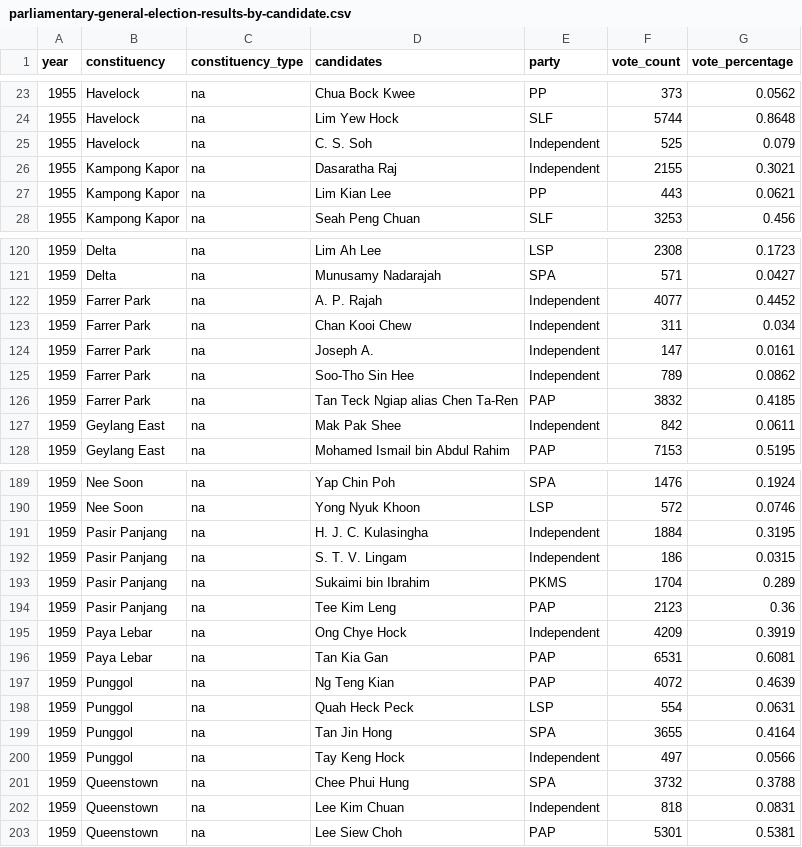
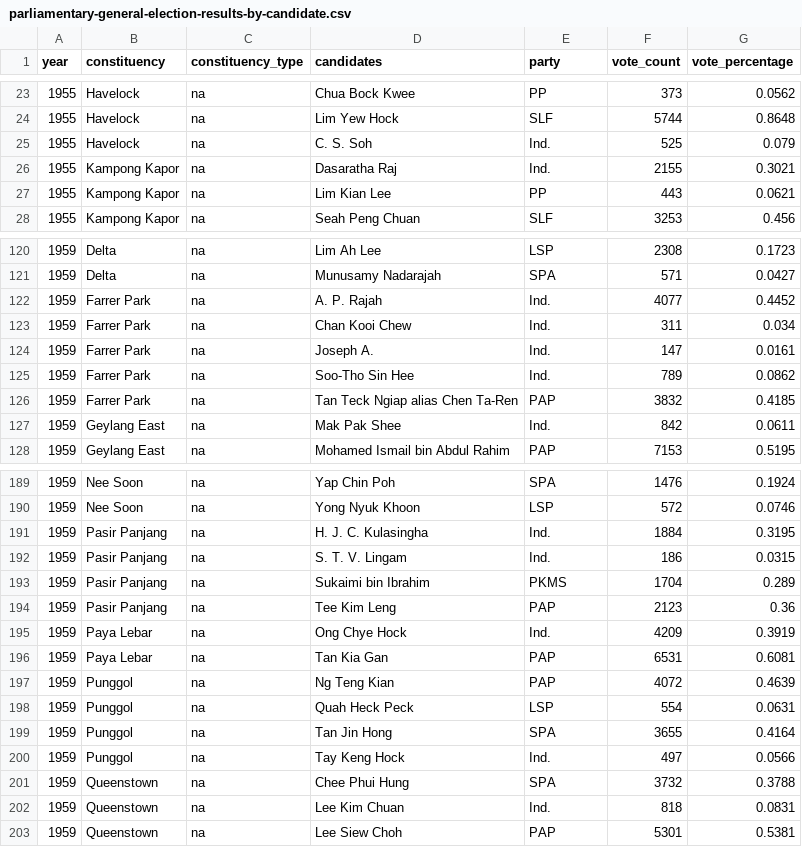
Before and after one commit to virgilxw/Singapore_Election_1955, a CSV file: workfile/RAW DATA/parliamentary-general-election-results-by-candidate.csv, drawn as a sheet; only a part is shown, gaps mark what is left out; the diff covers the shown part only.

```diff
--- a/workfile/RAW DATA/parliamentary-general-election-results-by-candidate.csv
+++ b/workfile/RAW DATA/parliamentary-general-election-results-by-candidate.csv
@@ -24,4 +24,4 @@ year,constituency,constituency_type,candidates,party,vote_count,vote_percentage
 1955,Havelock,na,Lim Yew Hock,SLF,5744,0.8648
-1955,Havelock,na,C. S. Soh,Independent,525,0.079
-1955,Kampong Kapor,na,Dasaratha Raj,Independent,2155,0.3021
+1955,Havelock,na,C. S. Soh,Ind.,525,0.079
+1955,Kampong Kapor,na,Dasaratha Raj,Ind.,2155,0.3021
 1955,Kampong Kapor,na,Lim Kian Lee,PP,443,0.0621
@@ -121,8 +121,8 @@ year,constituency,constituency_type,candidates,party,vote_count,vote_percentage
 1959,Delta,na,Munusamy Nadarajah,SPA,571,0.0427
-1959,Farrer Park,na,A. P. Rajah,Independent,4077,0.4452
-1959,Farrer Park,na,Chan Kooi Chew,Independent,311,0.034
-1959,Farrer Park,na,Joseph A.,Independent,147,0.0161
-1959,Farrer Park,na,Soo-Tho Sin Hee,Independent,789,0.0862
+1959,Farrer Park,na,A. P. Rajah,Ind.,4077,0.4452
+1959,Farrer Park,na,Chan Kooi Chew,Ind.,311,0.034
+1959,Farrer Park,na,Joseph A.,Ind.,147,0.0161
+1959,Farrer Park,na,Soo-Tho Sin Hee,Ind.,789,0.0862
 1959,Farrer Park,na,Tan Teck Ngiap alias Chen Ta-Ren,PAP,3832,0.4185
-1959,Geylang East,na,Mak Pak Shee,Independent,842,0.0611
+1959,Geylang East,na,Mak Pak Shee,Ind.,842,0.0611
 1959,Geylang East,na,Mohamed Ismail bin Abdul Rahim,PAP,7153,0.5195
@@ -190,7 +190,7 @@ year,constituency,constituency_type,candidates,party,vote_count,vote_percentage
 1959,Nee Soon,na,Yong Nyuk Khoon,LSP,572,0.0746
-1959,Pasir Panjang,na,H. J. C. Kulasingha,Independent,1884,0.3195
-1959,Pasir Panjang,na,S. T. V. Lingam,Independent,186,0.0315
+1959,Pasir Panjang,na,H. J. C. Kulasingha,Ind.,1884,0.3195
+1959,Pasir Panjang,na,S. T. V. Lingam,Ind.,186,0.0315
 1959,Pasir Panjang,na,Sukaimi bin Ibrahim,PKMS,1704,0.289
 1959,Pasir Panjang,na,Tee Kim Leng,PAP,2123,0.36
-1959,Paya Lebar,na,Ong Chye Hock,Independent,4209,0.3919
+1959,Paya Lebar,na,Ong Chye Hock,Ind.,4209,0.3919
 1959,Paya Lebar,na,Tan Kia Gan,PAP,6531,0.6081
@@ -199,5 +199,5 @@ year,constituency,constituency_type,candidates,party,vote_count,vote_percentage
 1959,Punggol,na,Tan Jin Hong,SPA,3655,0.4164
-1959,Punggol,na,Tay Keng Hock,Independent,497,0.0566
+1959,Punggol,na,Tay Keng Hock,Ind.,497,0.0566
 1959,Queenstown,na,Chee Phui Hung,SPA,3732,0.3788
-1959,Queenstown,na,Lee Kim Chuan,Independent,818,0.0831
+1959,Queenstown,na,Lee Kim Chuan,Ind.,818,0.0831
 1959,Queenstown,na,Lee Siew Choh,PAP,5301,0.5381
```
Also changed, not shown: 81 edited cells elsewhere in this file, 7 other files.
